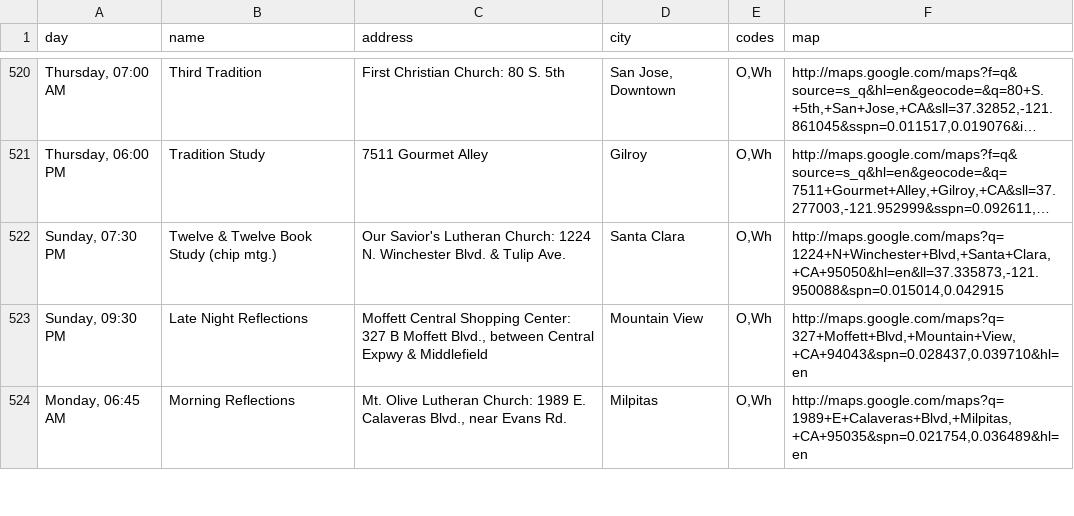
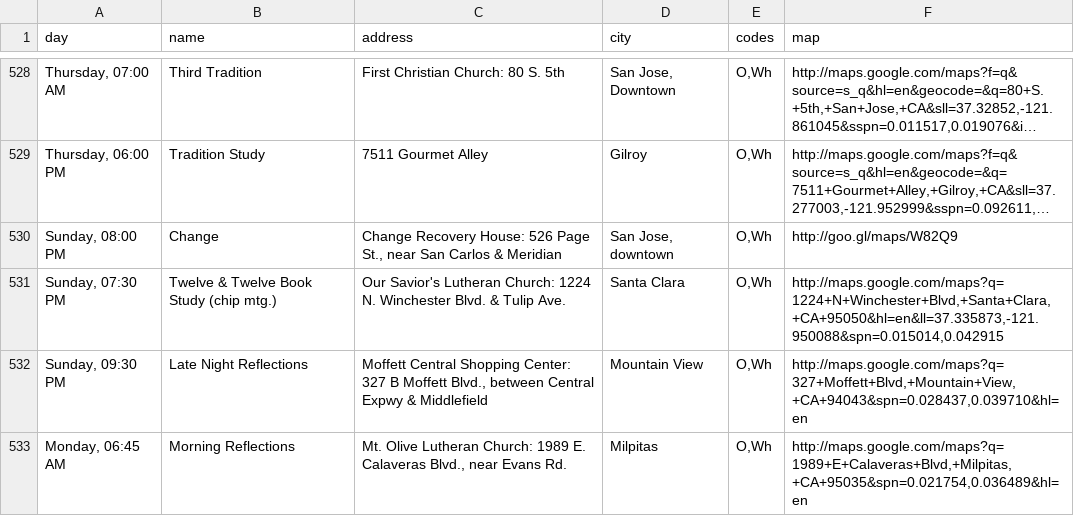
Before and after one commit to indie/pdxaa, a CSV file: db/all-meetings-formatted-plain-urls.csv, drawn as a sheet; only a part is shown, gaps mark what is left out; long unchanged cells end in …; the diff covers the shown part only; the diff names each change by its address in the sheet, - before the commit and + after, or states it on an @@ line.

Commit message:
updating meetings db

```diff
--- a/db/all-meetings-formatted-plain-urls.csv
+++ b/db/all-meetings-formatted-plain-urls.csv
+row 530: Sunday, 08:00 PM | Change | Change Recovery House: 526 Page St., near San Carlos & Meridian | San Jose, downtown | O,Wh | http://goo.gl/maps/W82Q9
```
Also changed, not shown: 9 added rows, 1 removed row and 26 edited cells elsewhere in this file, 7 other files.
